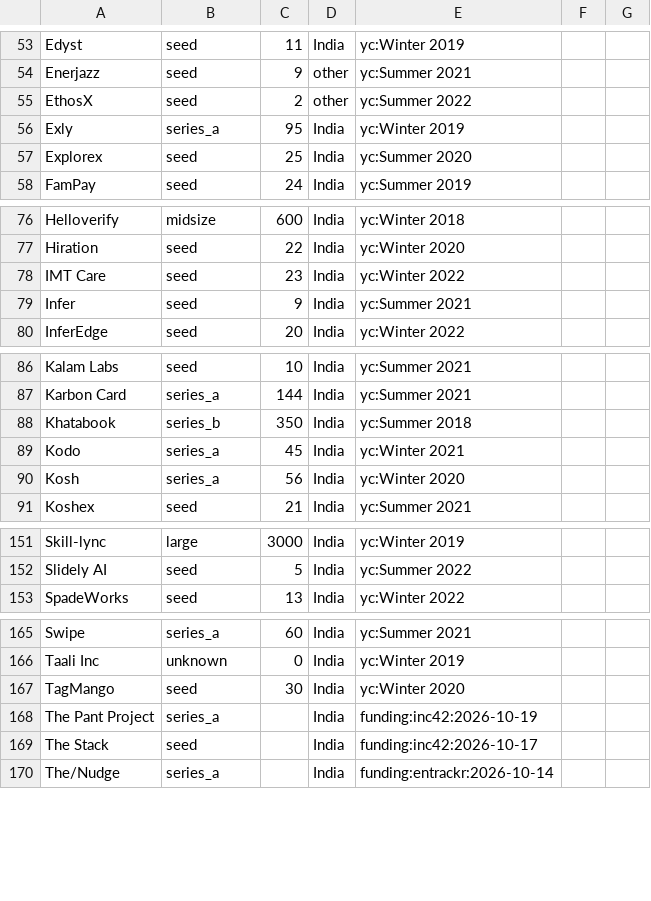
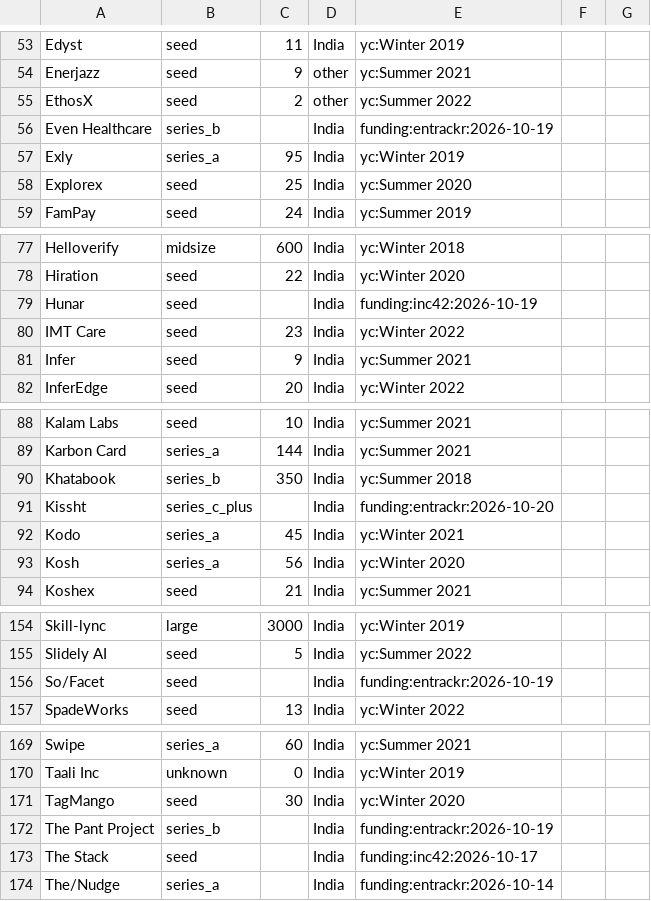
Before and after one commit to daivikawasthi01/JobRadar, a CSV file: config/company_meta.csv, drawn as a sheet; only a part is shown, gaps mark what is left out.

```diff
--- a/config/company_meta.csv
+++ b/config/company_meta.csv
@@ -55,2 +55,3 @@ Enerjazz,seed,9,other,yc:Summer 2021
 EthosX,seed,2,other,yc:Summer 2022
+Even Healthcare,series_b,,India,funding:entrackr:2026-10-19
 Exly,series_a,95,India,yc:Winter 2019
@@ -77,2 +78,3 @@ Helloverify,midsize,600,India,yc:Winter 2018
 Hiration,seed,22,India,yc:Winter 2020
+Hunar,seed,,India,funding:inc42:2026-10-19
 IMT Care,seed,23,India,yc:Winter 2022
@@ -88,2 +90,3 @@ Karbon Card,series_a,144,India,yc:Summer 2021
 Khatabook,series_b,350,India,yc:Summer 2018
+Kissht,series_c_plus,,India,funding:entrackr:2026-10-20
 Kodo,series_a,45,India,yc:Winter 2021
@@ -152,2 +155,3 @@ Skill-lync,large,3000,India,yc:Winter 2019
 Slidely AI,seed,5,India,yc:Summer 2022
+So/Facet,seed,,India,funding:entrackr:2026-10-19
 SpadeWorks,seed,13,India,yc:Winter 2022
@@ -167,3 +171,3 @@ Taali Inc,unknown,0,India,yc:Winter 2019
 TagMango,seed,30,India,yc:Winter 2020
-The Pant Project,series_a,,India,funding:inc42:2026-10-19
+The Pant Project,series_b,,India,funding:entrackr:2026-10-19
 The Stack,seed,,India,funding:inc42:2026-10-17
```
Also changed, not shown: config/inputs/funding_news.csv.
